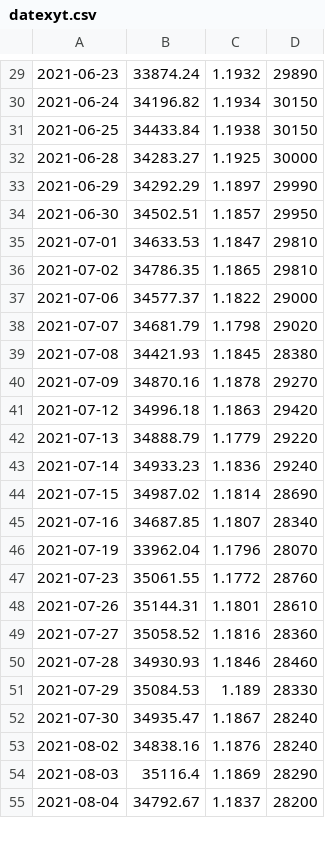
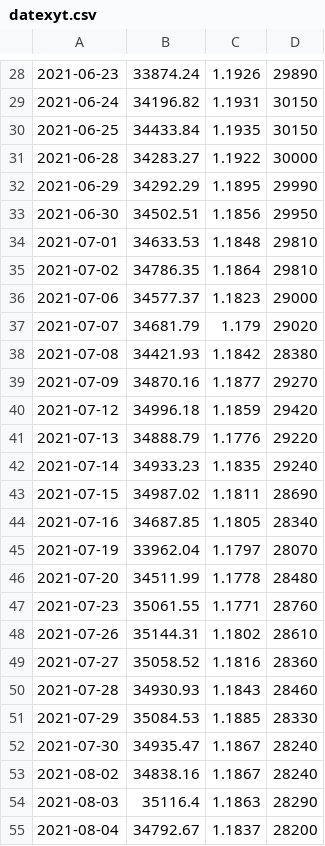
Before and after one commit to BEROCHLU/sakata, a CSV file: csv/datexyt.csv, drawn as a sheet; only a part is shown, gaps mark what is left out; the diff covers the shown part only.

```diff
--- a/csv/datexyt.csv
+++ b/csv/datexyt.csv
@@ -29,27 +28,28 @@
-2021-06-23,33874.24,1.1932,29890
-2021-06-24,34196.82,1.1934,30150
-2021-06-25,34433.84,1.1938,30150
-2021-06-28,34283.27,1.1925,30000
-2021-06-29,34292.29,1.1897,29990
-2021-06-30,34502.51,1.1857,29950
-2021-07-01,34633.53,1.1847,29810
-2021-07-02,34786.35,1.1865,29810
-2021-07-06,34577.37,1.1822,29000
-2021-07-07,34681.79,1.1798,29020
-2021-07-08,34421.93,1.1845,28380
-2021-07-09,34870.16,1.1878,29270
-2021-07-12,34996.18,1.1863,29420
-2021-07-13,34888.79,1.1779,29220
-2021-07-14,34933.23,1.1836,29240
-2021-07-15,34987.02,1.1814,28690
-2021-07-16,34687.85,1.1807,28340
-2021-07-19,33962.04,1.1796,28070
-2021-07-23,35061.55,1.1772,28760
-2021-07-26,35144.31,1.1801,28610
+2021-06-23,33874.24,1.1926,29890
+2021-06-24,34196.82,1.1931,30150
+2021-06-25,34433.84,1.1935,30150
+2021-06-28,34283.27,1.1922,30000
+2021-06-29,34292.29,1.1895,29990
+2021-06-30,34502.51,1.1856,29950
+2021-07-01,34633.53,1.1848,29810
+2021-07-02,34786.35,1.1864,29810
+2021-07-06,34577.37,1.1823,29000
+2021-07-07,34681.79,1.179,29020
+2021-07-08,34421.93,1.1842,28380
+2021-07-09,34870.16,1.1877,29270
+2021-07-12,34996.18,1.1859,29420
+2021-07-13,34888.79,1.1776,29220
+2021-07-14,34933.23,1.1835,29240
+2021-07-15,34987.02,1.1811,28690
+2021-07-16,34687.85,1.1805,28340
+2021-07-19,33962.04,1.1797,28070
+2021-07-20,34511.99,1.1778,28480
+2021-07-23,35061.55,1.1771,28760
+2021-07-26,35144.31,1.1802,28610
 2021-07-27,35058.52,1.1816,28360
-2021-07-28,34930.93,1.1846,28460
-2021-07-29,35084.53,1.189,28330
+2021-07-28,34930.93,1.1843,28460
+2021-07-29,35084.53,1.1885,28330
 2021-07-30,34935.47,1.1867,28240
-2021-08-02,34838.16,1.1876,28240
-2021-08-03,35116.4,1.1869,28290
+2021-08-02,34838.16,1.1867,28240
+2021-08-03,35116.4,1.1863,28290
 2021-08-04,34792.67,1.1837,28200
```
Also changed, not shown: 1 added row, 1 removed row and 53 edited cells elsewhere in this file, csv/hdatexyt.csv, 4 other files.
